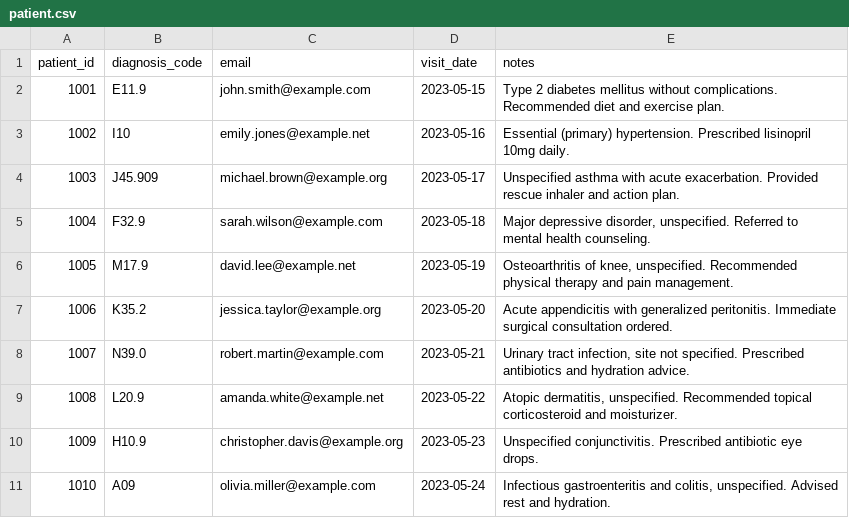
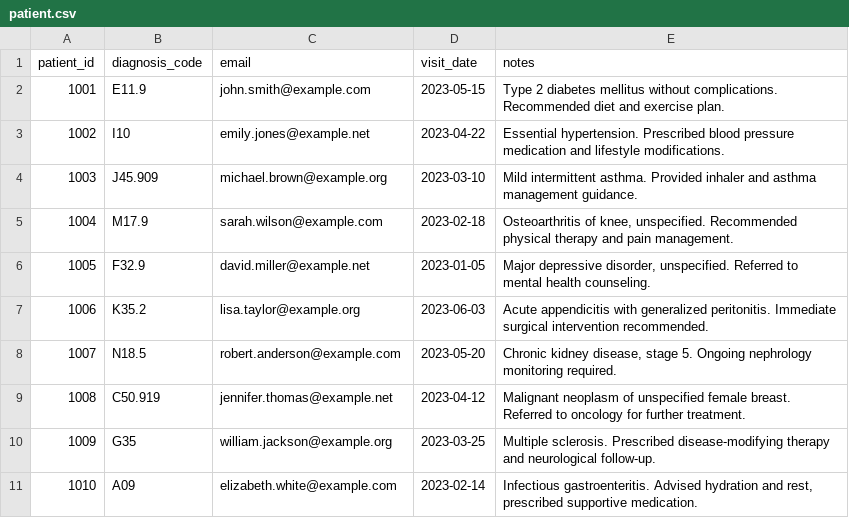
Before and after one commit to syda-ai/syda, a CSV file: examples/model_selection/output/test_claude_models/haiku-3-5/patient.csv, drawn as a sheet; only a part is shown; the diff covers the shown part only.

```diff
--- a/examples/model_selection/output/test_claude_models/haiku-3-5/patient.csv
+++ b/examples/model_selection/output/test_claude_models/haiku-3-5/patient.csv
@@ -2,10 +2,10 @@ patient_id,diagnosis_code,email,visit_date,notes
 1001,E11.9,john.smith@example.com,2023-05-15,Type 2 diabetes mellitus without complications. Recommended diet and exercise plan.
-1002,I10,emily.jones@example.net,2023-05-16,Essential (primary) hypertension. Prescribed lisinopril 10mg daily.
-1003,J45.909,michael.brown@example.org,2023-05-17,Unspecified asthma with acute exacerbation. Provided rescue inhaler and action plan.
-1004,F32.9,sarah.wilson@example.com,2023-05-18,"Major depressive disorder, unspecified. Referred to mental health counseling."
-1005,M17.9,david.lee@example.net,2023-05-19,"Osteoarthritis of knee, unspecified. Recommended physical therapy and pain management."
-1006,K35.2,jessica.taylor@example.org,2023-05-20,Acute appendicitis with generalized peritonitis. Immediate surgical consultation ordered.
-1007,N39.0,robert.martin@example.com,2023-05-21,"Urinary tract infection, site not specified. Prescribed antibiotics and hydration advice."
-1008,L20.9,amanda.white@example.net,2023-05-22,"Atopic dermatitis, unspecified. Recommended topical corticosteroid and moisturizer."
-1009,H10.9,christopher.davis@example.org,2023-05-23,Unspecified conjunctivitis. Prescribed antibiotic eye drops.
-1010,A09,olivia.miller@example.com,2023-05-24,"Infectious gastroenteritis and colitis, unspecified. Advised rest and hydration."
+1002,I10,emily.jones@example.net,2023-04-22,Essential hypertension. Prescribed blood pressure medication and lifestyle modifications.
+1003,J45.909,michael.brown@example.org,2023-03-10,Mild intermittent asthma. Provided inhaler and asthma management guidance.
+1004,M17.9,sarah.wilson@example.com,2023-02-18,"Osteoarthritis of knee, unspecified. Recommended physical therapy and pain management."
+1005,F32.9,david.miller@example.net,2023-01-05,"Major depressive disorder, unspecified. Referred to mental health counseling."
+1006,K35.2,lisa.taylor@example.org,2023-06-03,Acute appendicitis with generalized peritonitis. Immediate surgical intervention recommended.
+1007,N18.5,robert.anderson@example.com,2023-05-20,"Chronic kidney disease, stage 5. Ongoing nephrology monitoring required."
+1008,C50.919,jennifer.thomas@example.net,2023-04-12,Malignant neoplasm of unspecified female breast. Referred to oncology for further treatment.
+1009,G35,william.jackson@example.org,2023-03-25,Multiple sclerosis. Prescribed disease-modifying therapy and neurological follow-up.
+1010,A09,elizabeth.white@example.com,2023-02-14,"Infectious gastroenteritis. Advised hydration and rest, prescribed supportive medication."
```
Also changed, not shown: 20 edited cells elsewhere in this file, examples/model_selection/output/test_claude_models/haiku-3-5/claim.csv, 3 other files.
